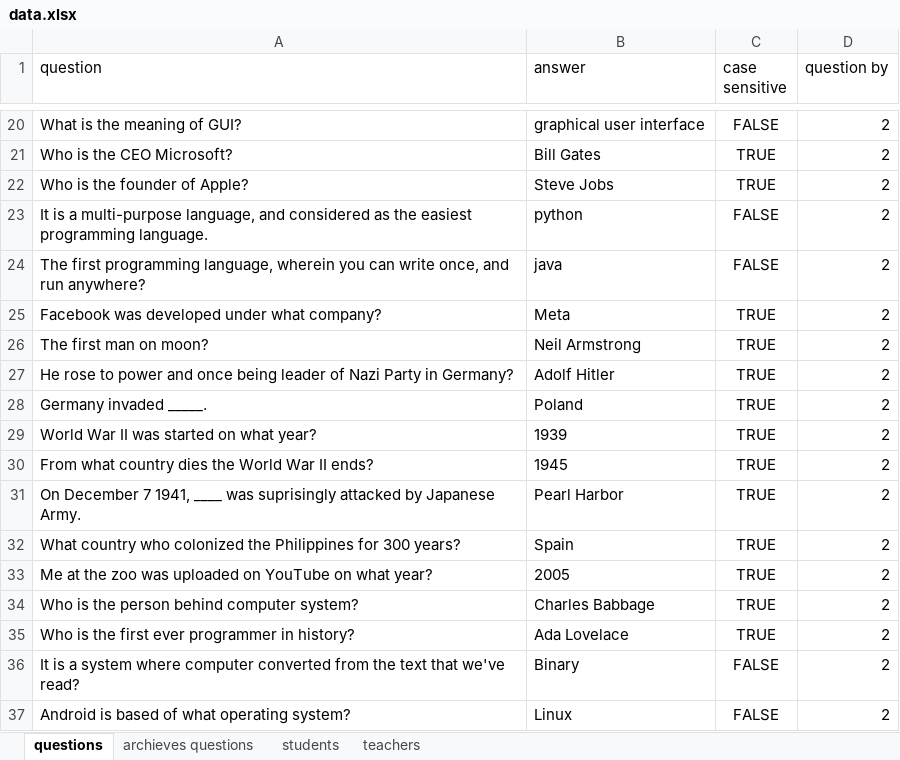
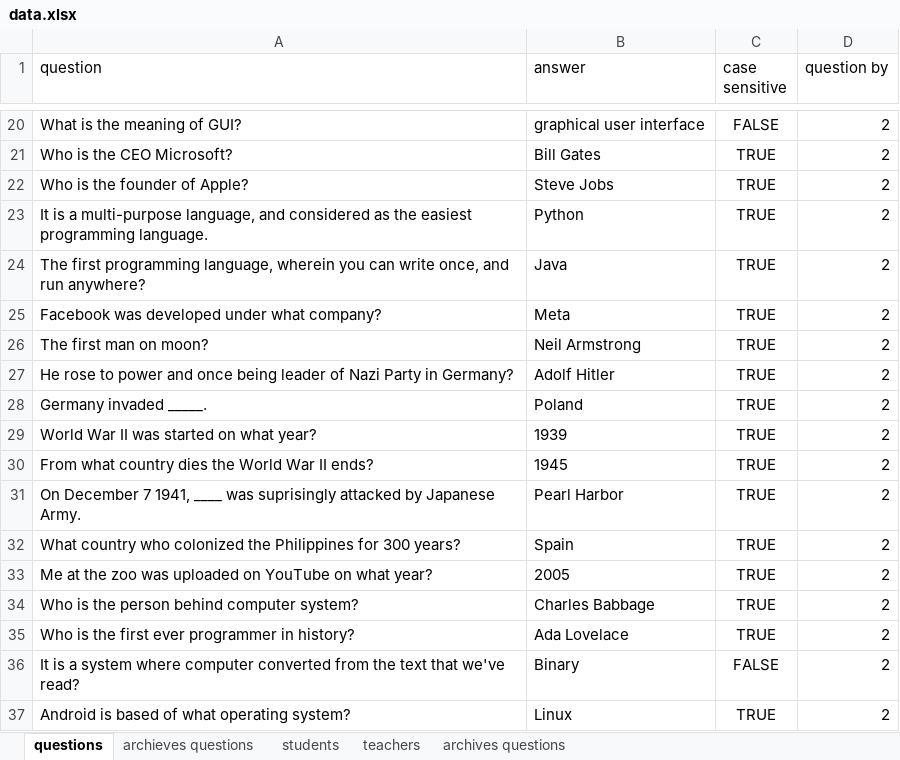
Before and after one commit to RyannKim327/Python-Programming-Compillation, an Excel workbook: GUI/final project/data.xlsx, sheet questions, drawn as a sheet; only a part is shown, gaps mark what is left out; values as stored, in another font and other column widths than the file's, no borders; the diff names each change by its address in the sheet, - before the commit and + after, or states it on an @@ line.

```diff
--- a/GUI/final project/data.xlsx (sheet questions)
+++ b/GUI/final project/data.xlsx (sheet questions)
+sheet tab: archives questions
-B23 (answer): python
+B23 (answer): Python
-C23:C24 (case sensitive): FALSE
+C23:C24 (case sensitive): TRUE
-B24 (answer): java
+B24 (answer): Java
-C37 (case sensitive): FALSE
+C37 (case sensitive): TRUE
```
Also changed, not shown: 3 other files.
